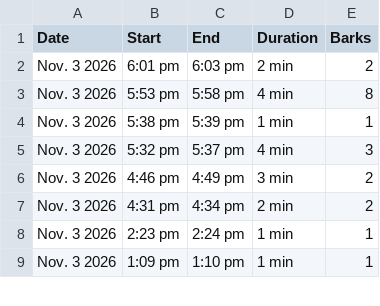
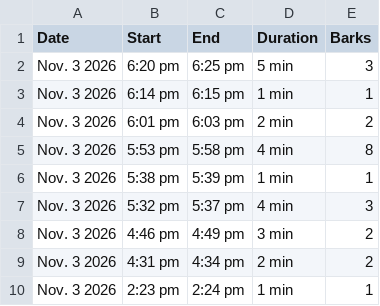
Before and after one commit to lukedav/bark-diary, a CSV file: bark-diary.csv, drawn as a sheet; only a part is shown; the shorter side is filled out with more unchanged rows.

Commit message:
Update bark diary (1367 episodes)

```diff
--- a/bark-diary.csv
+++ b/bark-diary.csv
@@ -1,2 +1,4 @@
 Date,Start,End,Duration,Barks
+Nov. 3 2026,6:20 pm,6:25 pm,5 min,3
+Nov. 3 2026,6:14 pm,6:15 pm,1 min,1
 Nov. 3 2026,6:01 pm,6:03 pm,2 min,2
```
